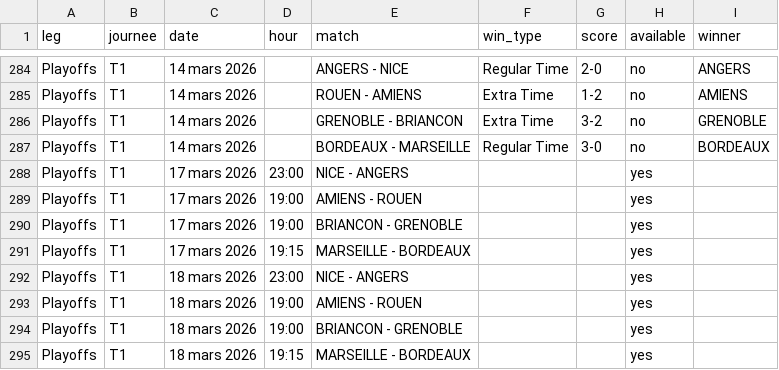
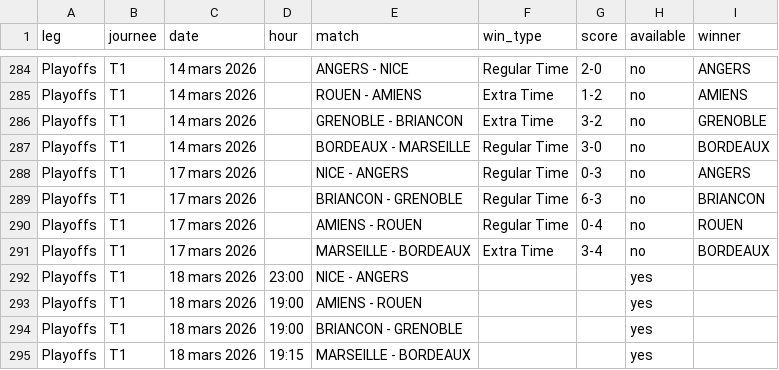
Before and after one commit to MauriceToast/Python_main, a CSV file: ligue_magnus_matches.csv, drawn as a sheet; only a part is shown, gaps mark what is left out.

Commit message:
Update ligue_magnus_matches.csv

```diff
--- a/ligue_magnus_matches.csv
+++ b/ligue_magnus_matches.csv
@@ -287,6 +287,6 @@ Playoffs,T1,14 mars 2026,,GRENOBLE - BRIANCON,Extra Time,3-2,no,GRENOBLE
 Playoffs,T1,14 mars 2026,,BORDEAUX - MARSEILLE,Regular Time,3-0,no,BORDEAUX
-Playoffs,T1,17 mars 2026,23:00,NICE - ANGERS,,,yes,
-Playoffs,T1,17 mars 2026,19:00,AMIENS - ROUEN,,,yes,
-Playoffs,T1,17 mars 2026,19:00,BRIANCON - GRENOBLE,,,yes,
-Playoffs,T1,17 mars 2026,19:15,MARSEILLE - BORDEAUX,,,yes,
+Playoffs,T1,17 mars 2026,,NICE - ANGERS,Regular Time,0-3,no,ANGERS
+Playoffs,T1,17 mars 2026,,BRIANCON - GRENOBLE,Regular Time,6-3,no,BRIANCON
+Playoffs,T1,17 mars 2026,,AMIENS - ROUEN,Regular Time,0-4,no,ROUEN
+Playoffs,T1,17 mars 2026,,MARSEILLE - BORDEAUX,Extra Time,3-4,no,BORDEAUX
 Playoffs,T1,18 mars 2026,23:00,NICE - ANGERS,,,yes,
```
